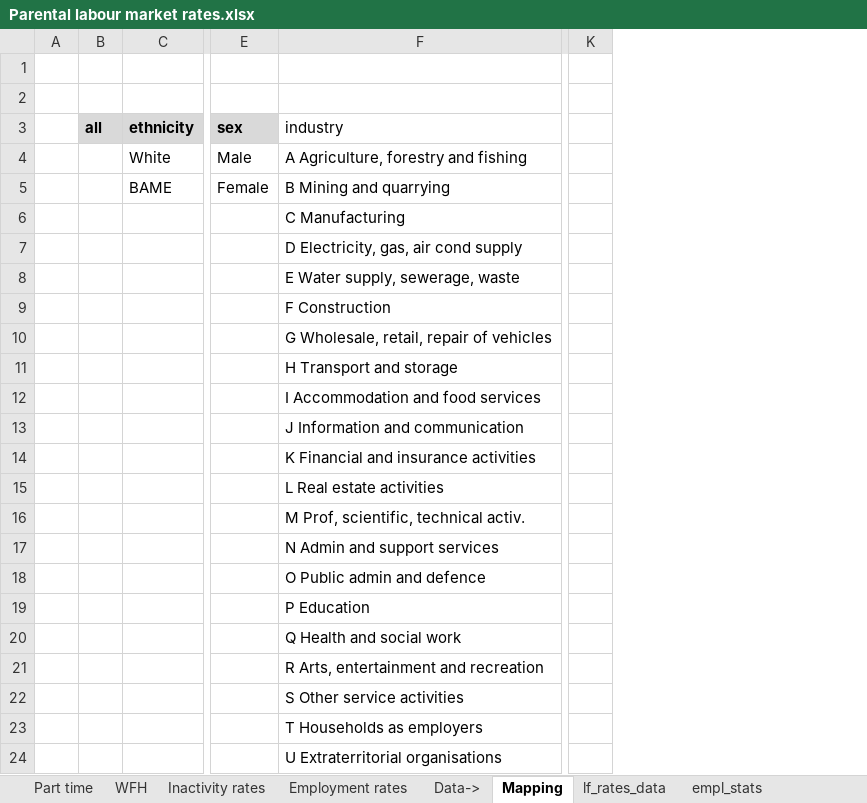
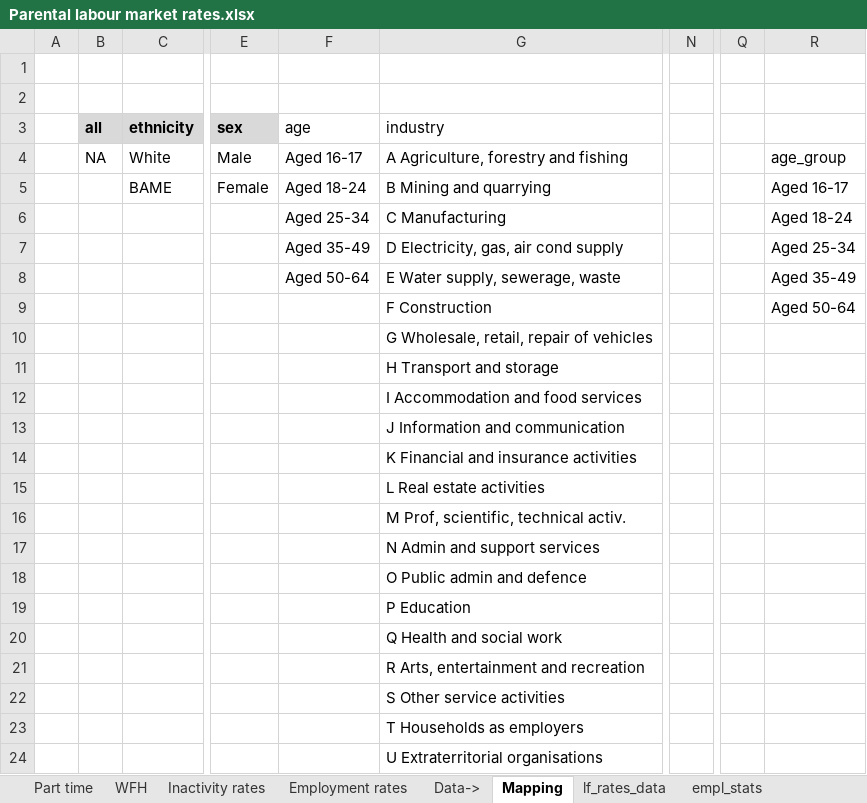
Before and after one commit to ammar-gla/childcare, an Excel workbook: OUTPUT/DATA/Parental labour market rates.xlsx, sheet Mapping, drawn as a sheet; only a part is shown, gaps mark what is left out; values as stored, in another font and other column widths than the file's, no borders; removed rows and columns are numbered as before the commit, all else as after; the diff names each change by its address in the sheet, - before the commit and + after, or states it on an @@ line.

```diff
--- a/OUTPUT/DATA/Parental labour market rates.xlsx (sheet Mapping)
+++ b/OUTPUT/DATA/Parental labour market rates.xlsx (sheet Mapping)
+column F (age), rows 4-8: Aged 16-17 | Aged 18-24 | Aged 25-34 | Aged 35-49 | Aged 50-64
-column K, empty
+column N, empty
+column Q, empty
+column R, rows 4-9: age_group | Aged 16-17 | Aged 18-24 | Aged 25-34 | Aged 35-49 | Aged 50-64
-B4 (all): (empty)
+B4 (all): NA
```
Also changed, not shown: sheet lf_rates_data, sheet Employment rates, sheet empl_stats, sheet Inactivity rates, sheet Part time, OUTPUT/DATA/Regression output 2022.xlsx, 5 other files.
